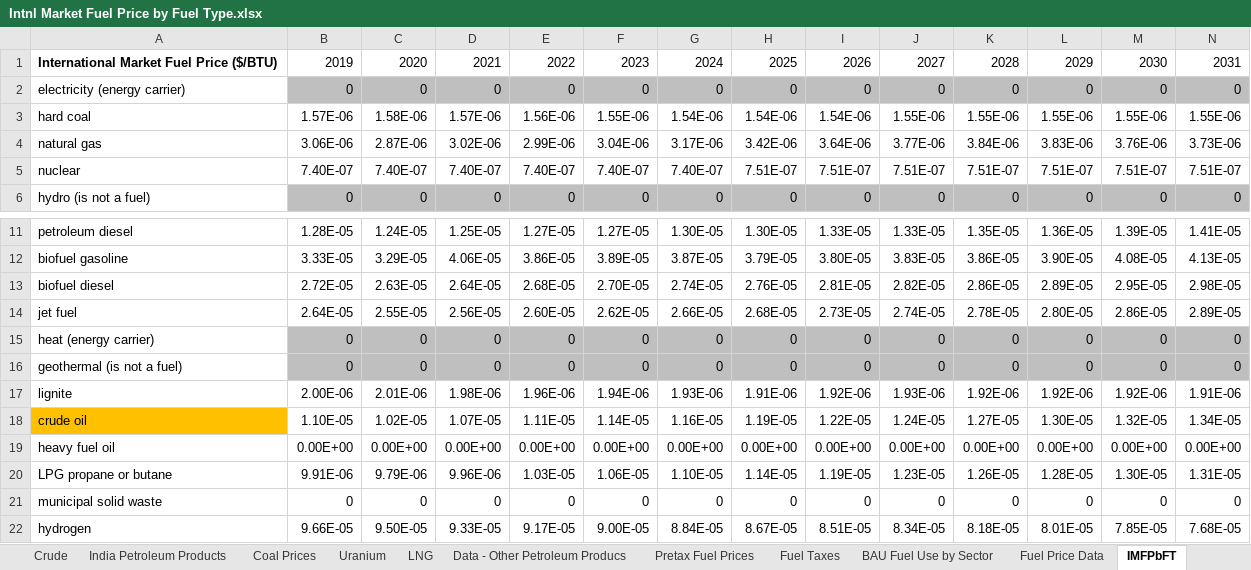
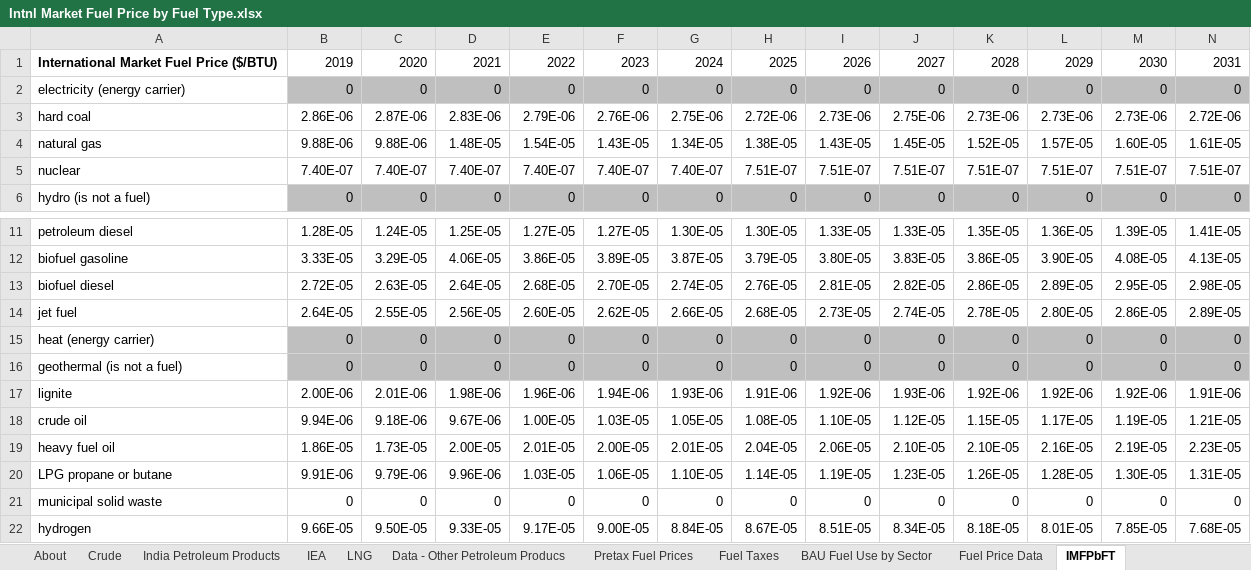
Before and after one commit to EnergyInnovation/eps-india, an Excel workbook: InputData/fuels/IMFPbFT/Intnl Market Fuel Price by Fuel Type.xlsx, sheet IMFPbFT, drawn as a sheet; only a part is shown, gaps mark what is left out; values as stored, in another font and other column widths than the file's, no borders; removed rows and columns are numbered as before the commit, all else as after; rows hold the shown columns only; the diff names each change by its address in the sheet, - before the commit and + after, or states it on an @@ line.

Commit message:
Update international fuel price

```diff
--- a/InputData/fuels/IMFPbFT/Intnl Market Fuel Price by Fuel Type.xlsx (sheet IMFPbFT)
+++ b/InputData/fuels/IMFPbFT/Intnl Market Fuel Price by Fuel Type.xlsx (sheet IMFPbFT)
-sheet tab: Coal Prices
-sheet tab: Uranium
+sheet tab: IEA
-row 3: hard coal | 1.57E-06 | 1.58E-06 | 1.57E-06 | 1.56E-06 | 1.55E-06 | 1.54E-06 | 1.54E-06 | 1.54E-06 | 1.55E-06 | 1.55E-06 | 1.55E-06 | 1.55E-06 | 1.55E-06
-row 4: natural gas | 3.06E-06 | 2.87E-06 | 3.02E-06 | 2.99E-06 | 3.04E-06 | 3.17E-06 | 3.42E-06 | 3.64E-06 | 3.77E-06 | 3.84E-06 | 3.83E-06 | 3.76E-06 | 3.73E-06
+row 3: hard coal | 2.86E-06 | 2.87E-06 | 2.83E-06 | 2.79E-06 | 2.76E-06 | 2.75E-06 | 2.72E-06 | 2.73E-06 | 2.75E-06 | 2.73E-06 | 2.73E-06 | 2.73E-06 | 2.72E-06
+row 4: natural gas | 9.88E-06 | 9.88E-06 | 1.48E-05 | 1.54E-05 | 1.43E-05 | 1.34E-05 | 1.38E-05 | 1.43E-05 | 1.45E-05 | 1.52E-05 | 1.57E-05 | 1.60E-05 | 1.61E-05
-row 18: crude oil | 1.10E-05 | 1.02E-05 | 1.07E-05 | 1.11E-05 | 1.14E-05 | 1.16E-05 | 1.19E-05 | 1.22E-05 | 1.24E-05 | 1.27E-05 | 1.30E-05 | 1.32E-05 | 1.34E-05
-row 19: heavy fuel oil | 0.00E+00 | 0.00E+00 | 0.00E+00 | 0.00E+00 | 0.00E+00 | 0.00E+00 | 0.00E+00 | 0.00E+00 | 0.00E+00 | 0.00E+00 | 0.00E+00 | 0.00E+00 | 0.00E+00
+row 18: crude oil | 9.94E-06 | 9.18E-06 | 9.67E-06 | 1.00E-05 | 1.03E-05 | 1.05E-05 | 1.08E-05 | 1.10E-05 | 1.12E-05 | 1.15E-05 | 1.17E-05 | 1.19E-05 | 1.21E-05
+row 19: heavy fuel oil | 1.86E-05 | 1.73E-05 | 2.00E-05 | 2.01E-05 | 2.00E-05 | 2.01E-05 | 2.04E-05 | 2.06E-05 | 2.10E-05 | 2.10E-05 | 2.16E-05 | 2.19E-05 | 2.23E-05
```
Also changed, not shown: sheet Fuel Taxes, sheet Pretax Fuel Prices, sheet Fuel Price Data, sheet About, formulas that keep their value, charts or pictures, 1 other file.
